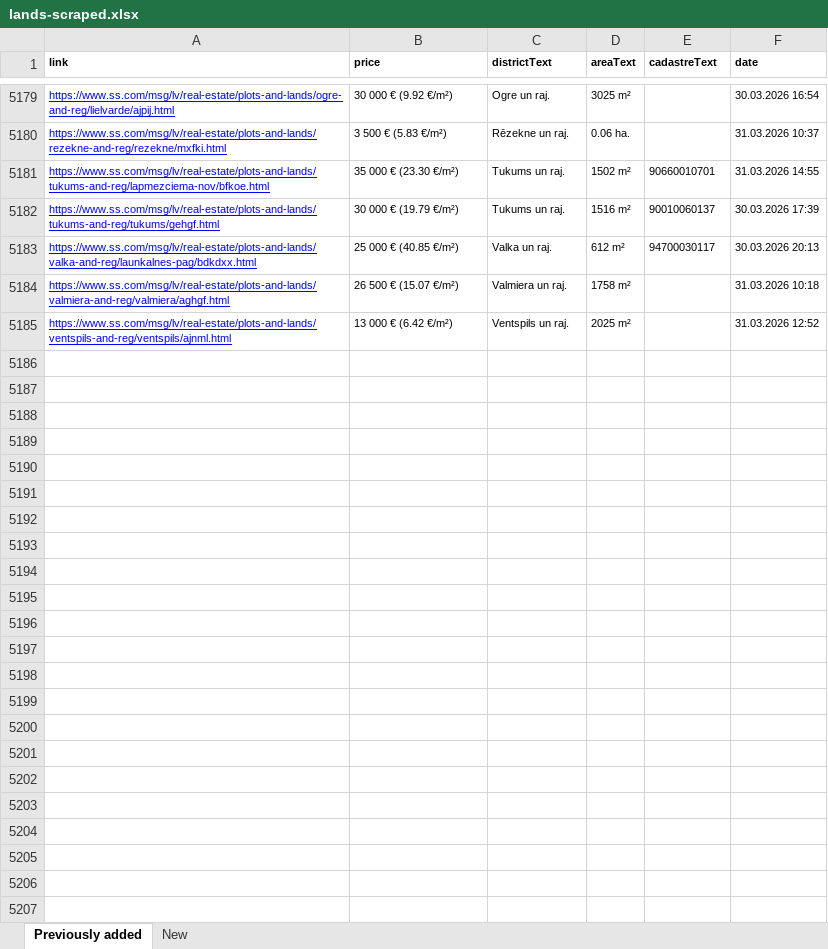
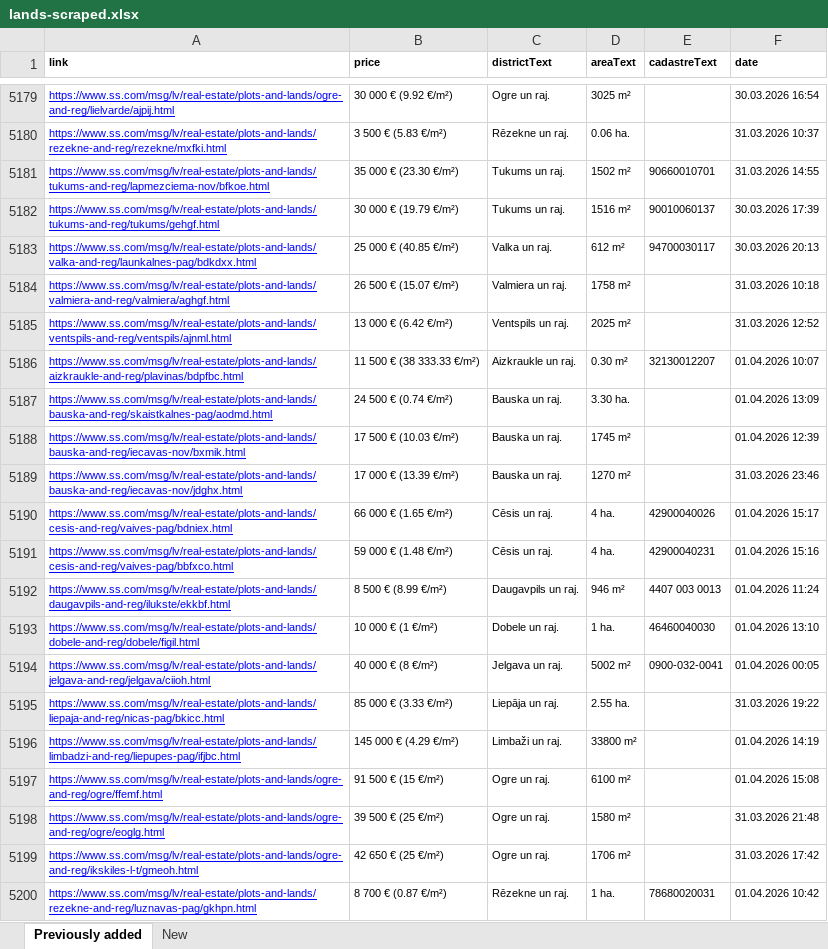
Before and after one commit to Martins-K/forest_land_scraper, an Excel workbook: lands-scraped.xlsx, sheet Previously added, drawn as a sheet; only a part is shown, gaps mark what is left out; values as stored, in another font and other column widths than the file's, no borders; the diff names each change by its address in the sheet, - before the commit and + after, or states it on an @@ line.

```diff
--- a/lands-scraped.xlsx (sheet Previously added)
+++ b/lands-scraped.xlsx (sheet Previously added)
+row 5186: https://www.ss.com/msg/lv/real-estate/plots-and-lands/aizkraukle-and-reg/plavinas/bdpfbc.html | 11 500 € (38 333.33 €/m²) | Aizkraukle un raj. | 0.30 m² | 32130012207 | 01.04.2026 10:07
+row 5187: https://www.ss.com/msg/lv/real-estate/plots-and-lands/bauska-and-reg/skaistkalnes-pag/aodmd.html | 24 500 € (0.74 €/m²) | Bauska un raj. | 3.30 ha. |  | 01.04.2026 13:09
+row 5188: https://www.ss.com/msg/lv/real-estate/plots-and-lands/bauska-and-reg/iecavas-nov/bxmik.html | 17 500 € (10.03 €/m²) | Bauska un raj. | 1745 m² |  | 01.04.2026 12:39
+row 5189: https://www.ss.com/msg/lv/real-estate/plots-and-lands/bauska-and-reg/iecavas-nov/jdghx.html | 17 000 € (13.39 €/m²) | Bauska un raj. | 1270 m² |  | 31.03.2026 23:46
+row 5190: https://www.ss.com/msg/lv/real-estate/plots-and-lands/cesis-and-reg/vaives-pag/bdniex.html | 66 000 € (1.65 €/m²) | Cēsis un raj. | 4 ha. | 42900040026 | 01.04.2026 15:17
+row 5191: https://www.ss.com/msg/lv/real-estate/plots-and-lands/cesis-and-reg/vaives-pag/bbfxco.html | 59 000 € (1.48 €/m²) | Cēsis un raj. | 4 ha. | 42900040231 | 01.04.2026 15:16
+row 5192: https://www.ss.com/msg/lv/real-estate/plots-and-lands/daugavpils-and-reg/ilukste/ekkbf.html | 8 500 € (8.99 €/m²) | Daugavpils un raj. | 946 m² | 4407 003 0013 | 01.04.2026 11:24
+row 5193: https://www.ss.com/msg/lv/real-estate/plots-and-lands/dobele-and-reg/dobele/figil.html | 10 000 € (1 €/m²) | Dobele un raj. | 1 ha. | 46460040030 | 01.04.2026 13:10
+row 5194: https://www.ss.com/msg/lv/real-estate/plots-and-lands/jelgava-and-reg/jelgava/ciioh.html | 40 000 € (8 €/m²) | Jelgava un raj. | 5002 m² | 0900-032-0041 | 01.04.2026 00:05
+row 5195: https://www.ss.com/msg/lv/real-estate/plots-and-lands/liepaja-and-reg/nicas-pag/bkicc.html | 85 000 € (3.33 €/m²) | Liepāja un raj. | 2.55 ha. |  | 31.03.2026 19:22
+row 5196: https://www.ss.com/msg/lv/real-estate/plots-and-lands/limbadzi-and-reg/liepupes-pag/ifjbc.html | 145 000 € (4.29 €/m²) | Limbaži un raj. | 33800 m² |  | 01.04.2026 14:19
+row 5197: https://www.ss.com/msg/lv/real-estate/plots-and-lands/ogre-and-reg/ogre/ffemf.html | 91 500 € (15 €/m²) | Ogre un raj. | 6100 m² |  | 01.04.2026 15:08
+row 5198: https://www.ss.com/msg/lv/real-estate/plots-and-lands/ogre-and-reg/ogre/eoglg.html | 39 500 € (25 €/m²) | Ogre un raj. | 1580 m² |  | 31.03.2026 21:48
+row 5199: https://www.ss.com/msg/lv/real-estate/plots-and-lands/ogre-and-reg/ikskiles-l-t/gmeoh.html | 42 650 € (25 €/m²) | Ogre un raj. | 1706 m² |  | 31.03.2026 17:42
+row 5200: https://www.ss.com/msg/lv/real-estate/plots-and-lands/rezekne-and-reg/luznavas-pag/gkhpn.html | 8 700 € (0.87 €/m²) | Rēzekne un raj. | 1 ha. | 78680020031 | 01.04.2026 10:42
```
Also changed, not shown: sheet New.
